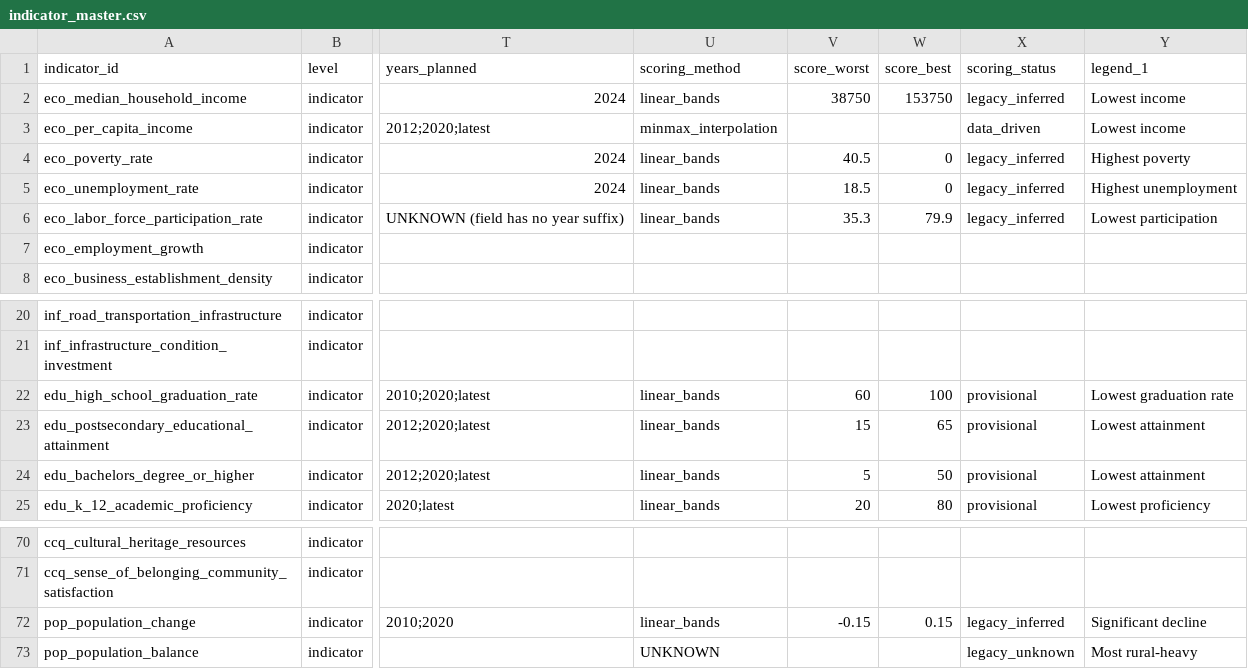
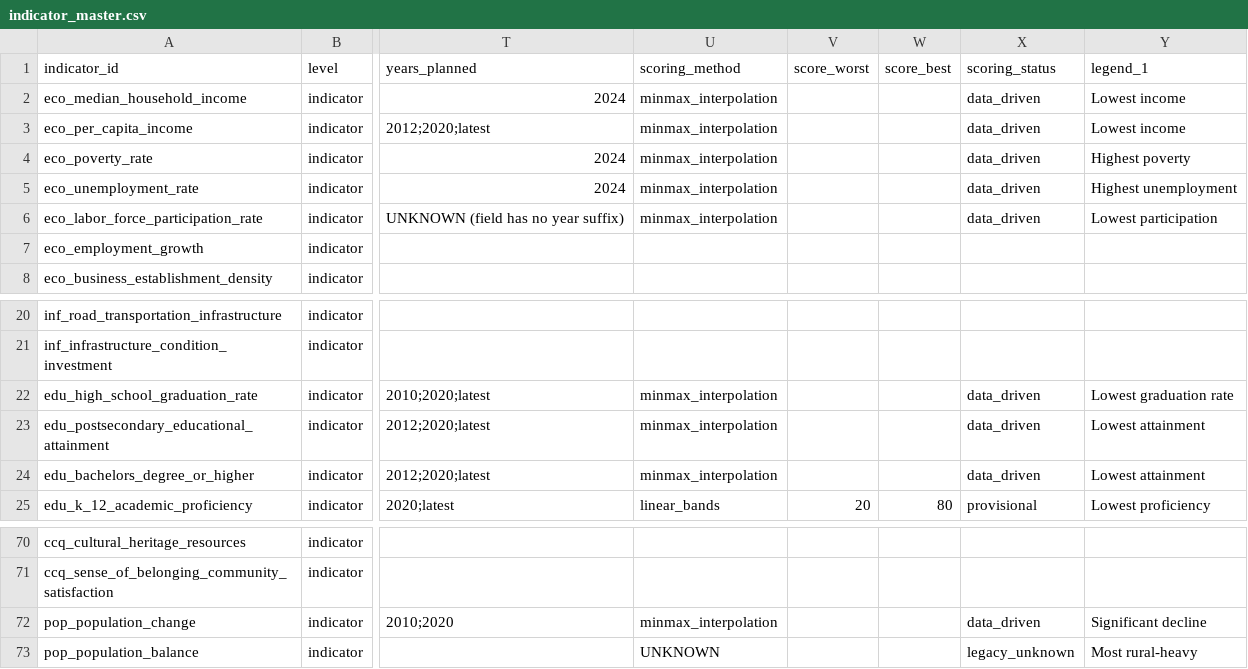
Before and after one commit to sofiiahordiyenko-sudo/iac-community-portal, a CSV file: data/indicators/indicator_master.csv, drawn as a sheet; only a part is shown, gaps mark what is left out; the diff names each change by its address in the sheet, - before the commit and + after, or states it on an @@ line.

```diff
--- a/data/indicators/indicator_master.csv
+++ b/data/indicators/indicator_master.csv
-U2 (scoring_method): linear_bands
+U2 (scoring_method): minmax_interpolation
-V2 (score_worst): 38750
+V2 (score_worst): (empty)
-W2 (score_best): 153750
+W2 (score_best): (empty)
-X2 (scoring_status): legacy_inferred
+X2 (scoring_status): data_driven
-U4:U6 (scoring_method): linear_bands
+U4:U6 (scoring_method): minmax_interpolation
-V4 (score_worst): 40.5
+V4 (score_worst): (empty)
-W4:W5 (score_best): 0
+W4:W5 (score_best): (empty)
-X4:X6 (scoring_status): legacy_inferred
+X4:X6 (scoring_status): data_driven
-V5 (score_worst): 18.5
+V5 (score_worst): (empty)
-V6 (score_worst): 35.3
+V6 (score_worst): (empty)
-W6 (score_best): 79.9
+W6 (score_best): (empty)
-U22:U24 (scoring_method): linear_bands
+U22:U24 (scoring_method): minmax_interpolation
-V22 (score_worst): 60
+V22 (score_worst): (empty)
-W22 (score_best): 100
+W22 (score_best): (empty)
-X22:X24 (scoring_status): provisional
+X22:X24 (scoring_status): data_driven
-V23 (score_worst): 15
+V23 (score_worst): (empty)
-W23 (score_best): 65
+W23 (score_best): (empty)
-V24 (score_worst): 5
+V24 (score_worst): (empty)
-W24 (score_best): 50
+W24 (score_best): (empty)
-U72 (scoring_method): linear_bands
+U72 (scoring_method): minmax_interpolation
-V72 (score_worst): -0.15
+V72 (score_worst): (empty)
-W72 (score_best): 0.15
+W72 (score_best): (empty)
-X72 (scoring_status): legacy_inferred
+X72 (scoring_status): data_driven
```
Also changed, not shown: 15 other files.
